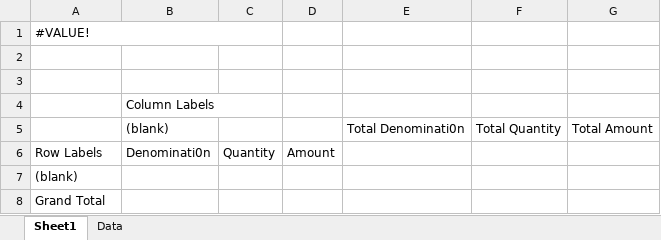
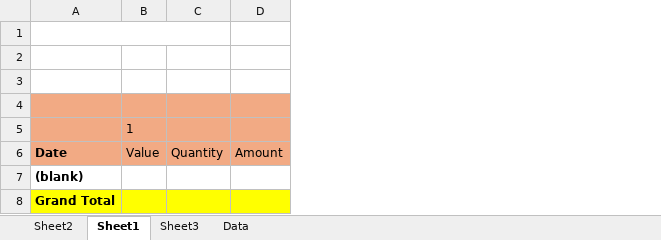
Before and after one commit to hoasine/WPVoucher, an Excel workbook: src/ReportLayouts/Excel/Rep.73101.TakaVoucherCampaignSummary.xlsx, sheet Sheet1, drawn as a sheet; values as stored, in another font and other column widths than the file's, no borders; removed rows and columns are numbered as before the commit, all else as after; the diff names each change by its address in the sheet, - before the commit and + after, or states it on an @@ line.

```diff
--- a/src/ReportLayouts/Excel/Rep.73101.TakaVoucherCampaignSummary.xlsx (sheet Sheet1)
+++ b/src/ReportLayouts/Excel/Rep.73101.TakaVoucherCampaignSummary.xlsx (sheet Sheet1)
+sheet tab: Sheet2
+sheet tab: Sheet3
-column B (Denominati0n), rows 4-5: Column Labels | (blank)
+column B (Value), empty
-column E, row 5: Total Denominati0n
-column F, row 5: Total Quantity
-column G, row 5: Total Amount
-row 1: #VALUE!
+A1:C1 merged
-A4 fill: none
+A4 fill: #F2AA84
-row 4:  | (blank) |  |  | Total Denominati0n | Total Quantity | Total Amount
+row 4: (empty)
-C4:D4 fill: none
+C4:D4 fill: #F2AA84
+row 5:  | 1
-A6: Row Labels
+A6: Date
-A6 fill: none
+A6 fill: #F2AA84
-A6:A8 bold: off
+A6:A8 bold: on
-C6:D6 fill: none
+C6:D6 fill: #F2AA84
-A8 fill: none
+A8 fill: #FFFF00
-C8:D8 fill: none
+C8:D8 fill: #FFFF00
```
Also changed, not shown: sheet Data, charts or pictures, src/ReportLayouts/Excel/Rep.73100.TakaVoucherIsssuedRedeemedReport.xlsx, 12 other files.
